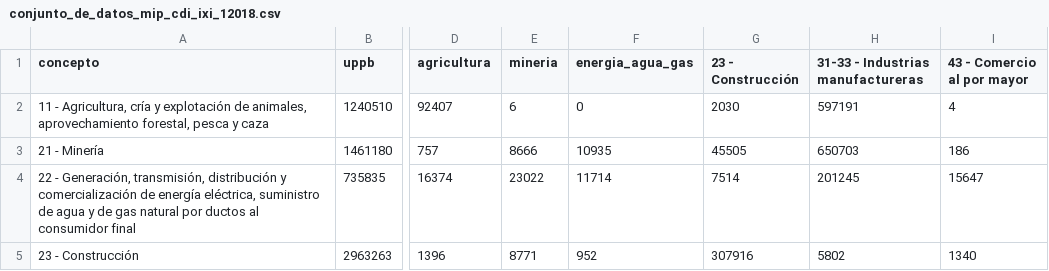
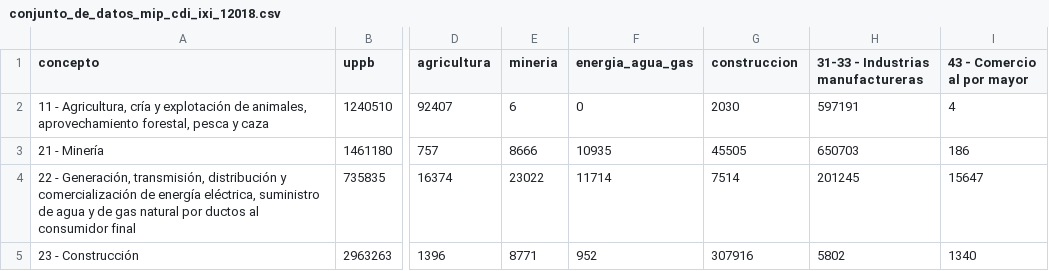
Before and after one commit to CoordEjecu/mip, a CSV file: datos/conjunto_de_datos_mip_cdi_ixi_12018.csv, drawn as a sheet; only a part is shown, gaps mark what is left out; the diff names each change by its address in the sheet, - before the commit and + after, or states it on an @@ line.

Commit message:
🚧🗃️ Change column name: construccion

```diff
--- a/datos/conjunto_de_datos_mip_cdi_ixi_12018.csv
+++ b/datos/conjunto_de_datos_mip_cdi_ixi_12018.csv
-G1: 23 - Construcción
+G1: construccion
```
Also changed, not shown: 1 other file.
